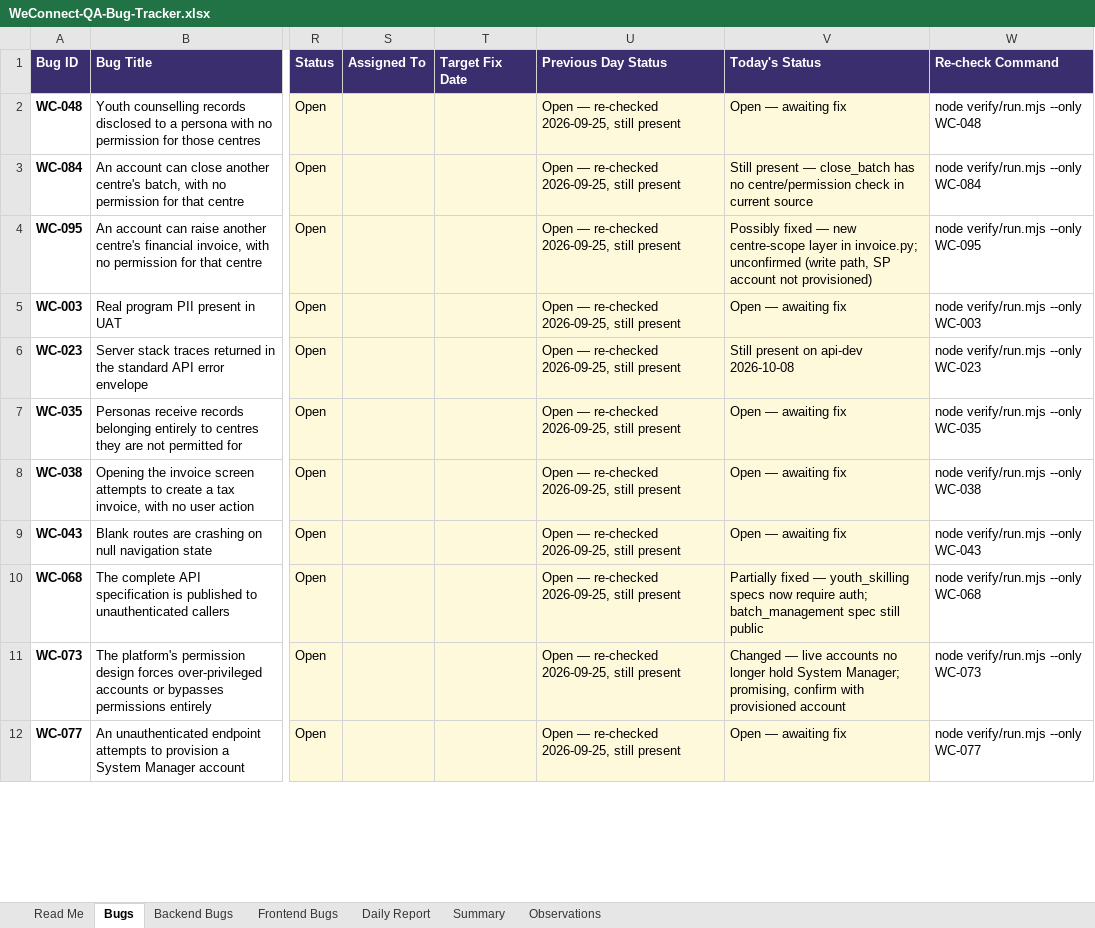
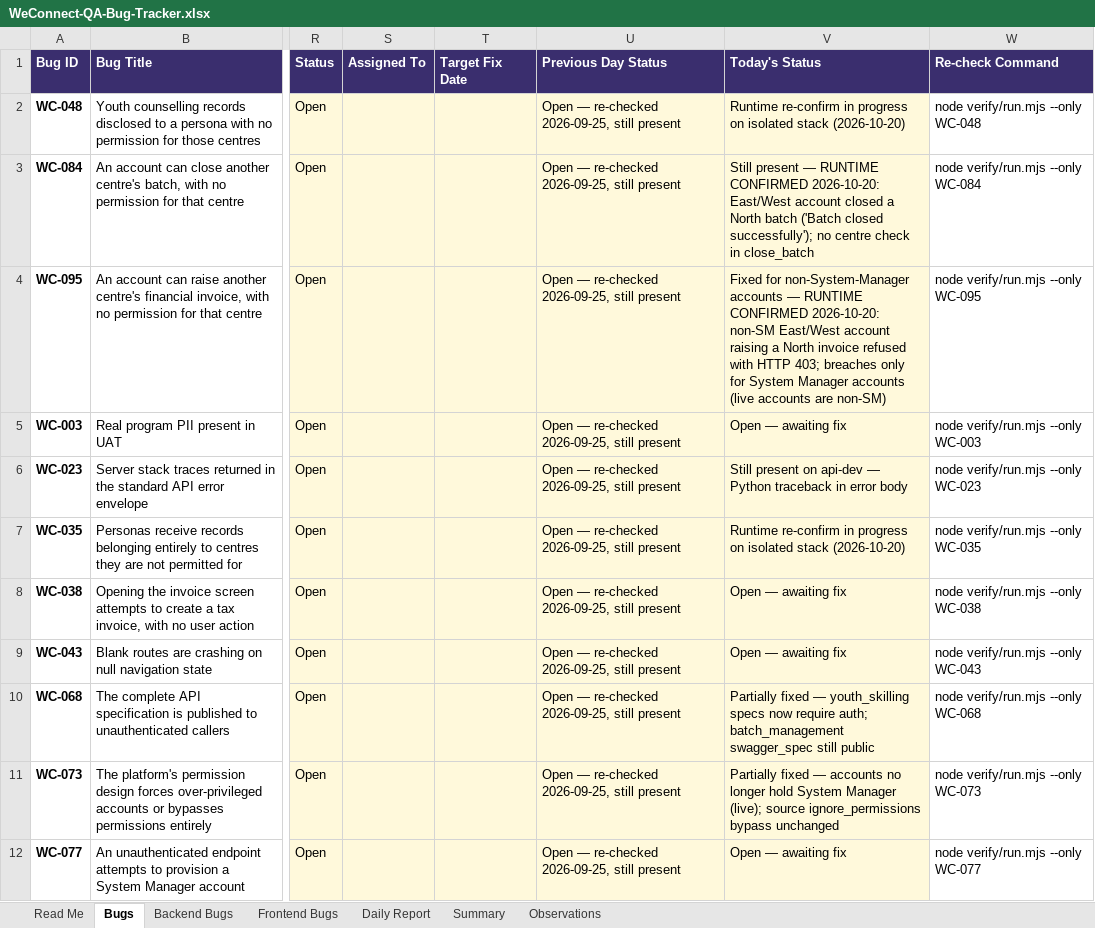
Before and after one commit to kak713/weconnect-qa, an Excel workbook: tracker/WeConnect-QA-Bug-Tracker.xlsx, sheet Bugs, drawn as a sheet; only a part is shown, gaps mark what is left out; values as stored, in another font and other column widths than the file's, no borders; the diff covers the shown part only; the diff names each change by its address in the sheet, - before the commit and + after, or states it on an @@ line.

Commit message:
Retest #2 (2026-10-20): verify client fixes, add retest report and remediation plan
Independent retest against current dev source and live api-dev, plus runtime
confirmation of the two write-side S1s on the isolated stack:
- WC-084 still present (East/West account closed a North batch end to end)
- WC-095 fixed for non-System-Manager accounts (403 refusal), conditional on
  account role since the centre check exempts System Manager
- WC-011, WC-130 fixed; WC-131/129/068/073/133/134 partial; WC-088/079/105/128/
  013/004 and the live-config items still present (WC-128 corrects an earlier note)

Adds docs/retest-report and docs/remediation-plan (7 workstreams, all 87 findings);
updates the register (WC-138) and the tracker Today's Status.

```diff
--- a/tracker/WeConnect-QA-Bug-Tracker.xlsx (sheet Bugs)
+++ b/tracker/WeConnect-QA-Bug-Tracker.xlsx (sheet Bugs)
-V2 (Today's Status): Open — awaiting fix
+V2 (Today's Status): Runtime re-confirm in progress on isolated stack (2026-10-20)
-V3 (Today's Status): …present — close_batch has no centre/permission check in current source
+V3 (Today's Status): …present — RUNTIME CONFIRMED 2026-10-20: East/West account closed a North batch ('Batch closed successfully'); no centre check in close_batch
-V4 (Today's Status): Possibly fixed — new centre-scope layer in invoice.py; unconfirmed (write path, SP account not provisioned)
+V4 (Today's Status): Fixed for non-System-Manager accounts — RUNTIME CONFIRMED 2026-10-20: non-SM East/West account raising a North invoice refused with HTTP 403; breaches only for System Manager accounts (live accounts are non-SM)
-V6 (Today's Status): …on api-dev 2026-10-08
+V6 (Today's Status): …on api-dev — Python traceback in error body
-V7 (Today's Status): Open — awaiting fix
+V7 (Today's Status): Runtime re-confirm in progress on isolated stack (2026-10-20)
-V10 (Today's Status): …auth; batch_management spec still public
+V10 (Today's Status): …auth; batch_management swagger_spec still public
-V11 (Today's Status): Changed — live accounts no longer hold System Manager; promising, confirm with provisioned account
+V11 (Today's Status): Partially fixed — accounts no longer hold System Manager (live); source ignore_permissions bypass unchanged
```
Also changed, not shown: 21 edited cells elsewhere in this sheet, 7 other files.
